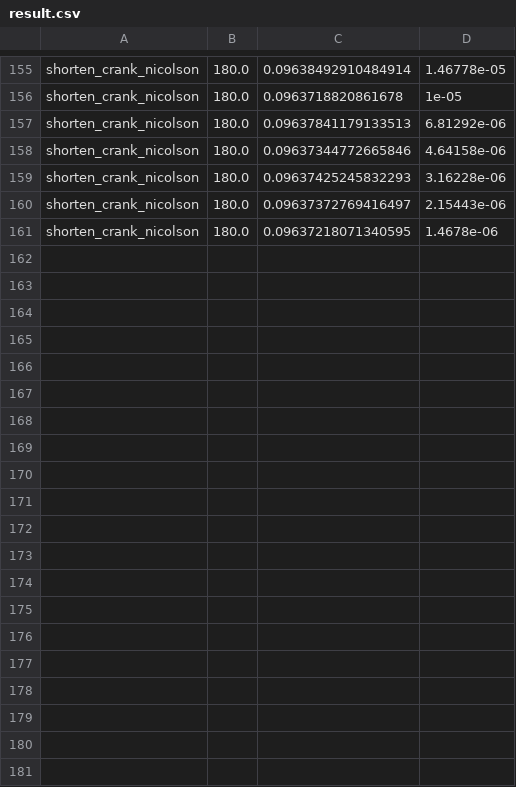
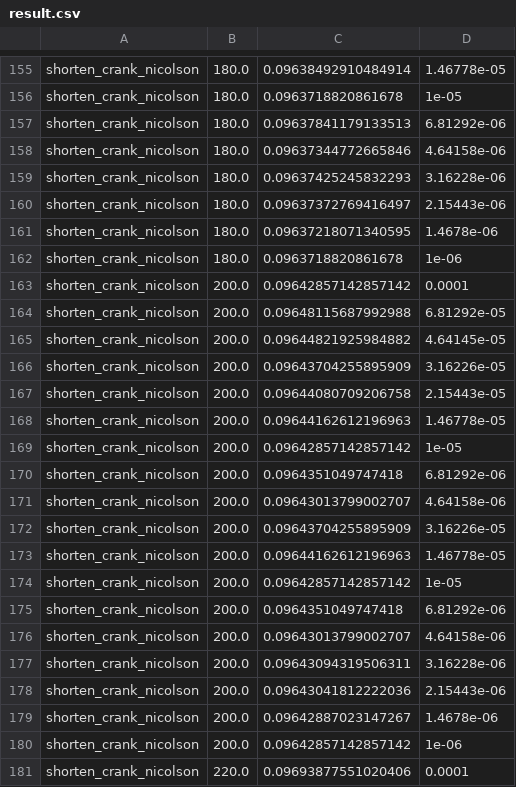
Before and after one commit to dihu-stuttgart/performance, a CSV file: opendihu/03_dx_dt_dependence/build_release_sh_cn/result.csv, drawn as a sheet; only a part is shown, gaps mark what is left out; the diff covers the shown part only; the diff names each change by its address in the sheet, - before the commit and + after, or states it on an @@ line.

Commit message:
Add results

```diff
--- a/opendihu/03_dx_dt_dependence/build_release_sh_cn/result.csv
+++ b/opendihu/03_dx_dt_dependence/build_release_sh_cn/result.csv
+row 162: shorten_crank_nicolson | 180.0 | 0.0963718820861678 | 1e-06
+row 163: shorten_crank_nicolson | 200.0 | 0.09642857142857142 | 0.0001
+row 164: shorten_crank_nicolson | 200.0 | 0.09648115687992988 | 6.81292e-05
+row 165: shorten_crank_nicolson | 200.0 | 0.09644821925984882 | 4.64145e-05
+row 166: shorten_crank_nicolson | 200.0 | 0.09643704255895909 | 3.16226e-05
+row 167: shorten_crank_nicolson | 200.0 | 0.09644080709206758 | 2.15443e-05
+row 168: shorten_crank_nicolson | 200.0 | 0.09644162612196963 | 1.46778e-05
+row 169: shorten_crank_nicolson | 200.0 | 0.09642857142857142 | 1e-05
+row 170: shorten_crank_nicolson | 200.0 | 0.0964351049747418 | 6.81292e-06
+row 171: shorten_crank_nicolson | 200.0 | 0.09643013799002707 | 4.64158e-06
+row 172: shorten_crank_nicolson | 200.0 | 0.09643704255895909 | 3.16226e-05
+row 173: shorten_crank_nicolson | 200.0 | 0.09644162612196963 | 1.46778e-05
+row 174: shorten_crank_nicolson | 200.0 | 0.09642857142857142 | 1e-05
+row 175: shorten_crank_nicolson | 200.0 | 0.0964351049747418 | 6.81292e-06
+row 176: shorten_crank_nicolson | 200.0 | 0.09643013799002707 | 4.64158e-06
+row 177: shorten_crank_nicolson | 200.0 | 0.09643094319506311 | 3.16228e-06
+row 178: shorten_crank_nicolson | 200.0 | 0.09643041812222036 | 2.15443e-06
+row 179: shorten_crank_nicolson | 200.0 | 0.09642887023147267 | 1.4678e-06
+row 180: shorten_crank_nicolson | 200.0 | 0.09642857142857142 | 1e-06
+row 181: shorten_crank_nicolson | 220.0 | 0.09693877551020406 | 0.0001
```
Also changed, not shown: 30 added rows elsewhere in this file, opendihu/03_dx_dt_dependence/build_release_sh_ie/result.csv, 9 other files.
